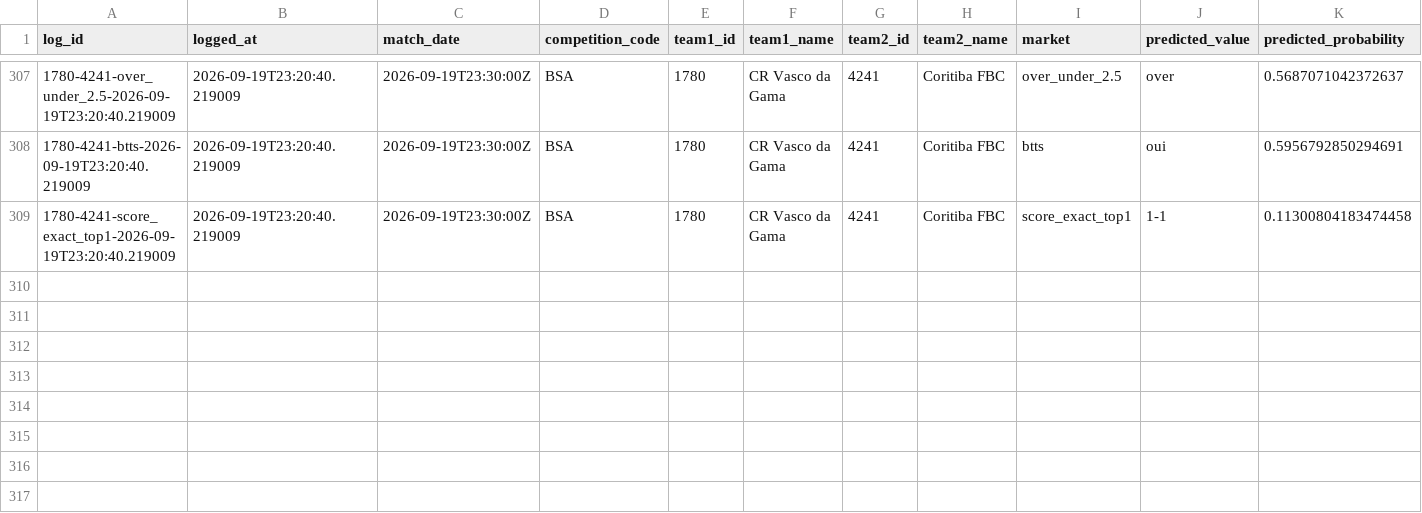
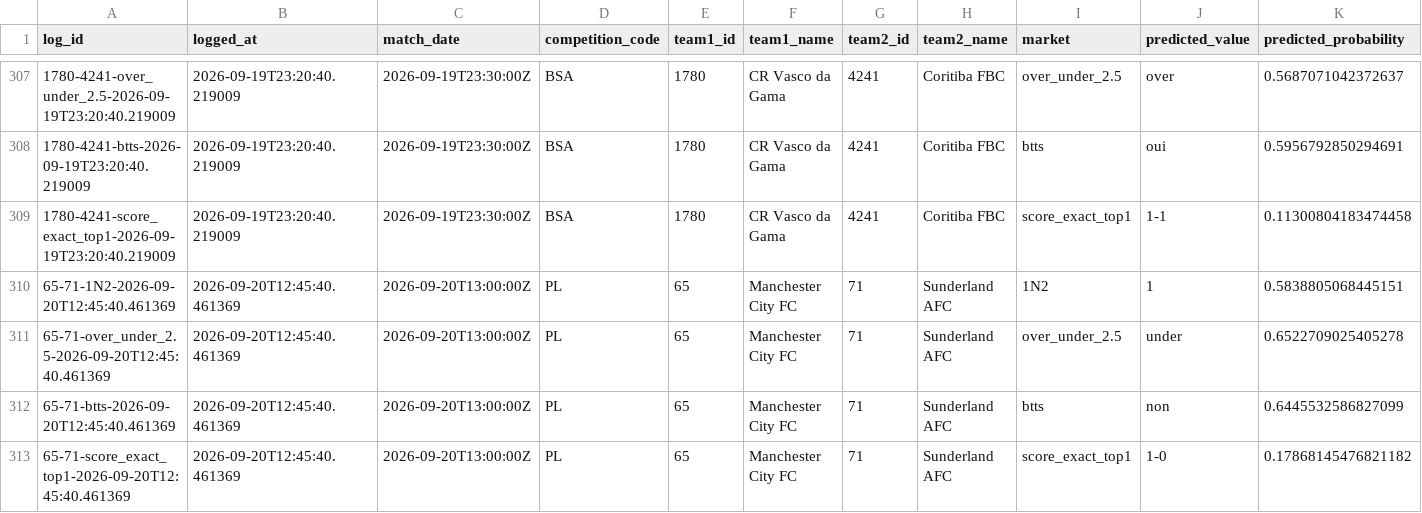
Before and after one commit to EDWINO-cell/Pronostic-foot, a CSV file: predictions_log.csv, drawn as a sheet; only a part is shown, gaps mark what is left out; rows hold the shown columns only; the diff names each change by its address in the sheet, - before the commit and + after, or states it on an @@ line.

Commit message:
Log 4 prediction(s) via l'app

```diff
--- a/predictions_log.csv
+++ b/predictions_log.csv
+row 310: 65-71-1N2-2026-09-20T12:45:40.461369 | 2026-09-20T12:45:40.461369 | 2026-09-20T13:00:00Z | PL | 65 | Manchester City FC | 71 | Sunderland AFC | 1N2 | 1 | 0.5838805068445151
+row 311: 65-71-over_under_2.5-2026-09-20T12:45:40.461369 | 2026-09-20T12:45:40.461369 | 2026-09-20T13:00:00Z | PL | 65 | Manchester City FC | 71 | Sunderland AFC | over_under_2.5 | under | 0.6522709025405278
+row 312: 65-71-btts-2026-09-20T12:45:40.461369 | 2026-09-20T12:45:40.461369 | 2026-09-20T13:00:00Z | PL | 65 | Manchester City FC | 71 | Sunderland AFC | btts | non | 0.6445532586827099
+row 313: 65-71-score_exact_top1-2026-09-20T12:45:40.461369 | 2026-09-20T12:45:40.461369 | 2026-09-20T13:00:00Z | PL | 65 | Manchester City FC | 71 | Sunderland AFC | score_exact_top1 | 1-0 | 0.17868145476821182
```
